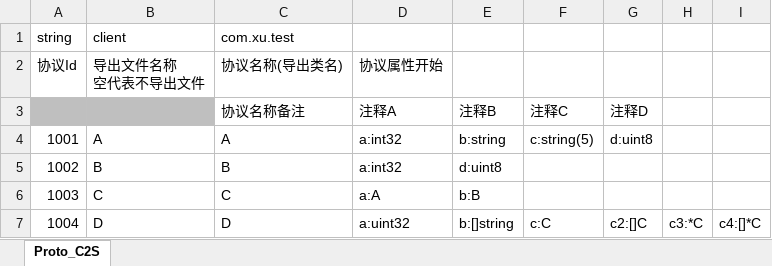
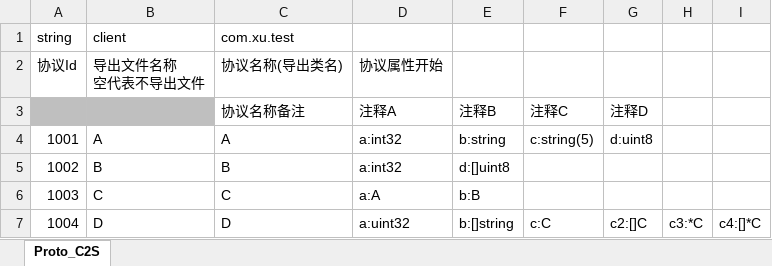
Before and after one commit to xuzhuoxi/ExcelExporter, an Excel workbook: res/source/proto.xlsx, sheet Proto_C2S, drawn as a sheet; values as stored, in another font and other column widths than the file's, no borders; the diff names each change by its address in the sheet, - before the commit and + after, or states it on an @@ line.

```diff
--- a/res/source/proto.xlsx (sheet Proto_C2S)
+++ b/res/source/proto.xlsx (sheet Proto_C2S)
-E5 (注释B): d:uint8
+E5 (注释B): d:[]uint8
```
Also changed, not shown: 1 other file.
